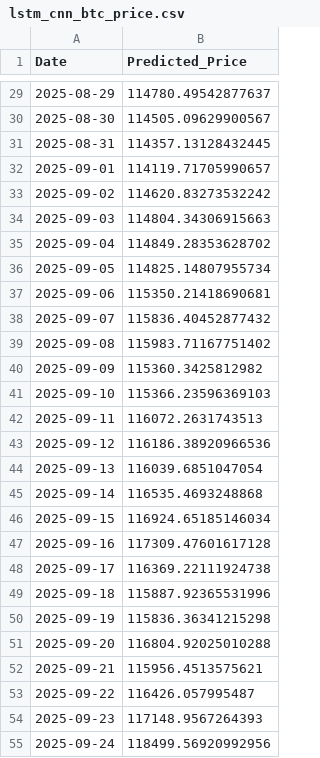
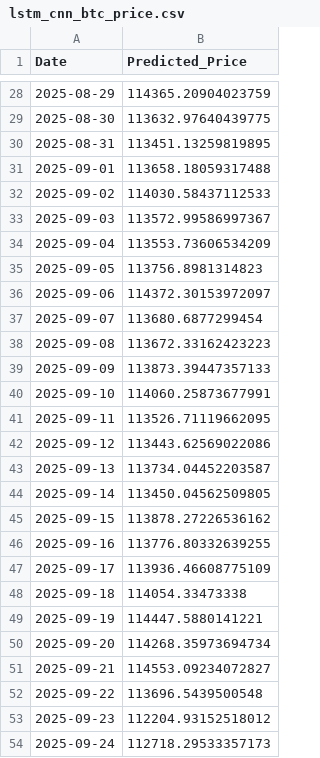
Before and after one commit to Aum107/demo, a CSV file: lstm_cnn_btc_price.csv, drawn as a sheet; only a part is shown, gaps mark what is left out; the diff covers the shown part only.

```diff
--- a/lstm_cnn_btc_price.csv
+++ b/lstm_cnn_btc_price.csv
@@ -29,27 +28,27 @@ Date,Predicted_Price
-2025-08-29,114780.49542877637
-2025-08-30,114505.09629900567
-2025-08-31,114357.13128432445
-2025-09-01,114119.71705990657
-2025-09-02,114620.83273532242
-2025-09-03,114804.34306915663
-2025-09-04,114849.28353628702
-2025-09-05,114825.14807955734
-2025-09-06,115350.21418690681
-2025-09-07,115836.40452877432
-2025-09-08,115983.71167751402
-2025-09-09,115360.3425812982
-2025-09-10,115366.23596369103
-2025-09-11,116072.2631743513
-2025-09-12,116186.38920966536
-2025-09-13,116039.6851047054
-2025-09-14,116535.4693248868
-2025-09-15,116924.65185146034
-2025-09-16,117309.47601617128
-2025-09-17,116369.22111924738
-2025-09-18,115887.92365531996
-2025-09-19,115836.36341215298
-2025-09-20,116804.92025010288
-2025-09-21,115956.4513575621
-2025-09-22,116426.057995487
-2025-09-23,117148.9567264393
-2025-09-24,118499.56920992956
+2025-08-29,114365.20904023759
+2025-08-30,113632.97640439775
+2025-08-31,113451.13259819895
+2025-09-01,113658.18059317488
+2025-09-02,114030.58437112533
+2025-09-03,113572.99586997367
+2025-09-04,113553.73606534209
+2025-09-05,113756.8981314823
+2025-09-06,114372.30153972097
+2025-09-07,113680.6877299454
+2025-09-08,113672.33162423223
+2025-09-09,113873.39447357133
+2025-09-10,114060.25873677991
+2025-09-11,113526.71119662095
+2025-09-12,113443.62569022086
+2025-09-13,113734.04452203587
+2025-09-14,113450.04562509805
+2025-09-15,113878.27226536162
+2025-09-16,113776.80332639255
+2025-09-17,113936.46608775109
+2025-09-18,114054.33473338
+2025-09-19,114447.5880141221
+2025-09-20,114268.35973694734
+2025-09-21,114553.09234072827
+2025-09-22,113696.5439500548
+2025-09-23,112204.93152518012
+2025-09-24,112718.29533357173
```
Also changed, not shown: 1 added row, 1 removed row and 32 edited cells elsewhere in this file.
